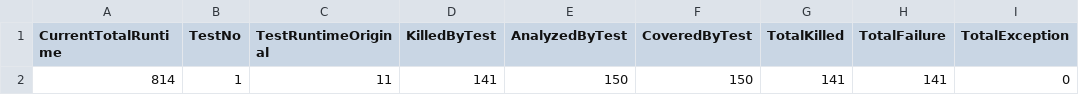
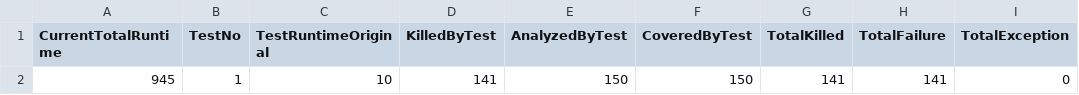
Before and after one commit to tiagosaurus/inclass, a CSV file: triangle/mutation_results/results.csv, drawn as a sheet; only a part is shown; the diff names each change by its address in the sheet, - before the commit and + after, or states it on an @@ line.

```diff
--- a/triangle/mutation_results/results.csv
+++ b/triangle/mutation_results/results.csv
-A2 (CurrentTotalRuntime): 814
+A2 (CurrentTotalRuntime): 945
-C2 (TestRuntimeOriginal): 11
+C2 (TestRuntimeOriginal): 10
```
Also changed, not shown: 1 other file.
